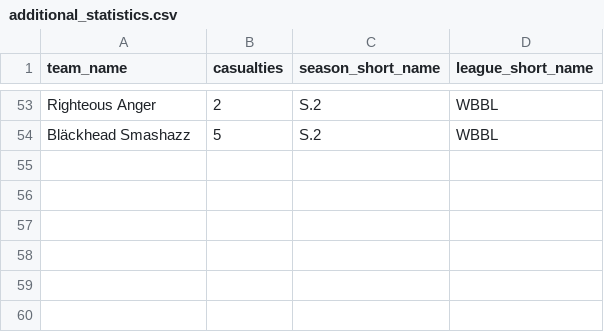
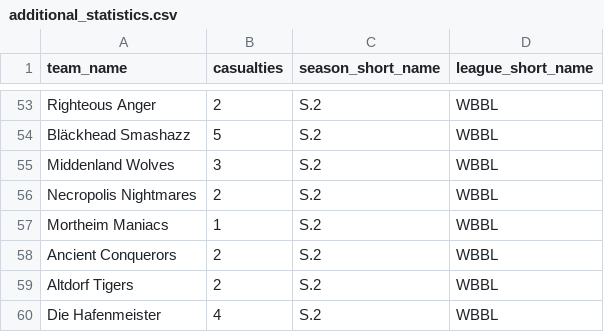
Before and after one commit to barryallenofearth/blood-bowl-league-manager, a CSV file: data/additional_statistics.csv, drawn as a sheet; only a part is shown, gaps mark what is left out; the diff names each change by its address in the sheet, - before the commit and + after, or states it on an @@ line.

```diff
--- a/data/additional_statistics.csv
+++ b/data/additional_statistics.csv
+row 55: Middenland Wolves | 3 | S.2 | WBBL
+row 56: Necropolis Nightmares | 2 | S.2 | WBBL
+row 57: Mortheim Maniacs | 1 | S.2 | WBBL
+row 58: Ancient Conquerors | 2 | S.2 | WBBL
+row 59: Altdorf Tigers | 2 | S.2 | WBBL
+row 60: Die Hafenmeister | 4 | S.2 | WBBL
```
Also changed, not shown: data/matches.csv, 1 other file.
